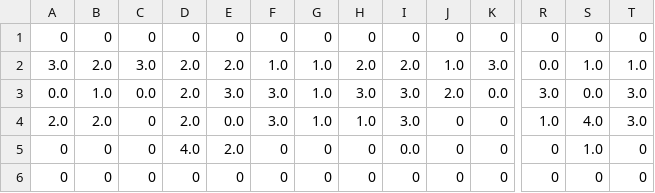
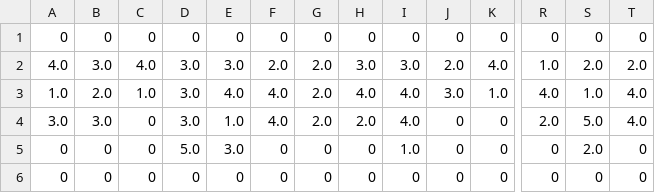
Before and after one commit to AJajodia/atc-problem, a CSV file: min_times_anu.csv, drawn as a sheet; only a part is shown, gaps mark what is left out; removed rows and columns are numbered as before the commit, all else as after; rows hold the shown columns only; the diff names each change by its address in the sheet, - before the commit and + after, or states it on an @@ line.

```diff
--- a/min_times_anu.csv
+++ b/min_times_anu.csv
-row 2: 3.0 | 2.0 | 3.0 | 2.0 | 2.0 | 1.0 | 1.0 | 2.0 | 2.0 | 1.0 | 3.0 | 0.0 | 1.0 | 1.0
-row 3: 0.0 | 1.0 | 0.0 | 2.0 | 3.0 | 3.0 | 1.0 | 3.0 | 3.0 | 2.0 | 0.0 | 3.0 | 0.0 | 3.0
-row 4: 2.0 | 2.0 | 0 | 2.0 | 0.0 | 3.0 | 1.0 | 1.0 | 3.0 | 0 | 0 | 1.0 | 4.0 | 3.0
+row 2: 4.0 | 3.0 | 4.0 | 3.0 | 3.0 | 2.0 | 2.0 | 3.0 | 3.0 | 2.0 | 4.0 | 1.0 | 2.0 | 2.0
+row 3: 1.0 | 2.0 | 1.0 | 3.0 | 4.0 | 4.0 | 2.0 | 4.0 | 4.0 | 3.0 | 1.0 | 4.0 | 1.0 | 4.0
+row 4: 3.0 | 3.0 | 0 | 3.0 | 1.0 | 4.0 | 2.0 | 2.0 | 4.0 | 0 | 0 | 2.0 | 5.0 | 4.0
-D5: 4.0
+D5: 5.0
-E5: 2.0
+E5: 3.0
-I5: 0.0
+I5: 1.0
-S5: 1.0
+S5: 2.0
```
Also changed, not shown: flight_min_times_anu.csv, 2 other files.
